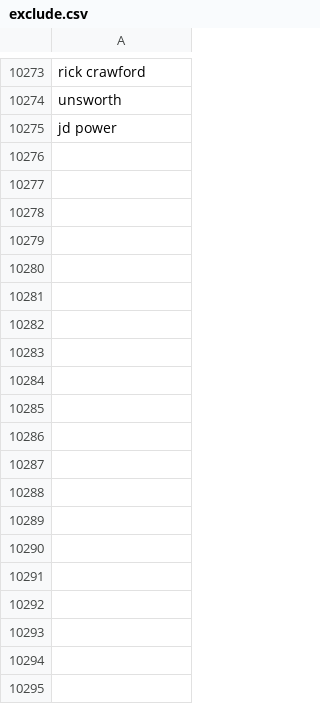
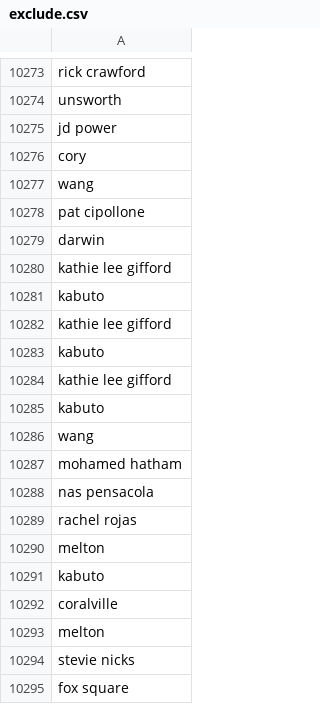
Before and after one commit to responsibleads/responsibleads.github.io, a CSV file: data/exclude.csv, drawn as a sheet; only a part is shown, gaps mark what is left out; the diff covers the shown part only; the diff names each change by its address in the sheet, - before the commit and + after, or states it on an @@ line.

Commit message:
Reprocess history, add 2019-12-13 data

```diff
--- a/data/exclude.csv
+++ b/data/exclude.csv
+row 10276: cory
+row 10277: wang
+row 10278: pat cipollone
+row 10279: darwin
+row 10280: kathie lee gifford
+row 10281: kabuto
+row 10282: kathie lee gifford
+row 10283: kabuto
+row 10284: kathie lee gifford
+row 10285: kabuto
+row 10286: wang
+row 10287: mohamed hatham
+row 10288: nas pensacola
+row 10289: rachel rojas
+row 10290: melton
+row 10291: kabuto
+row 10292: coralville
+row 10293: melton
+row 10294: stevie nicks
+row 10295: fox square
```
Also changed, not shown: 34 added rows elsewhere in this file, 2 other files.
